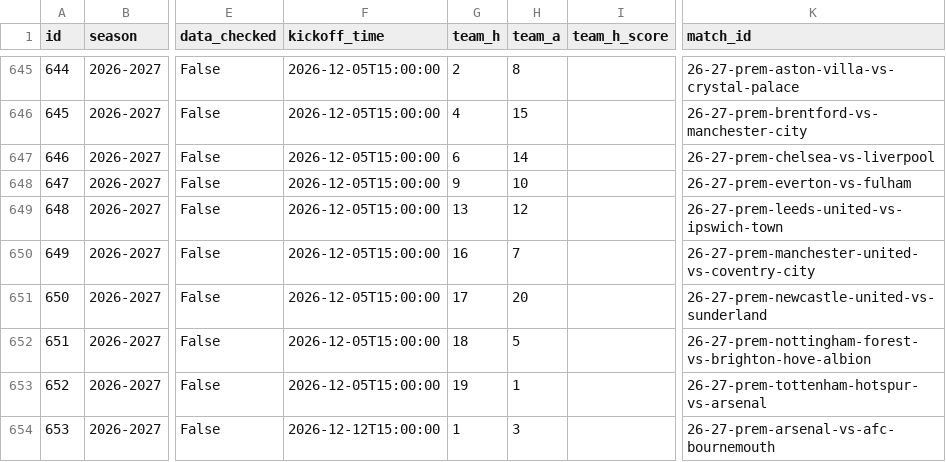
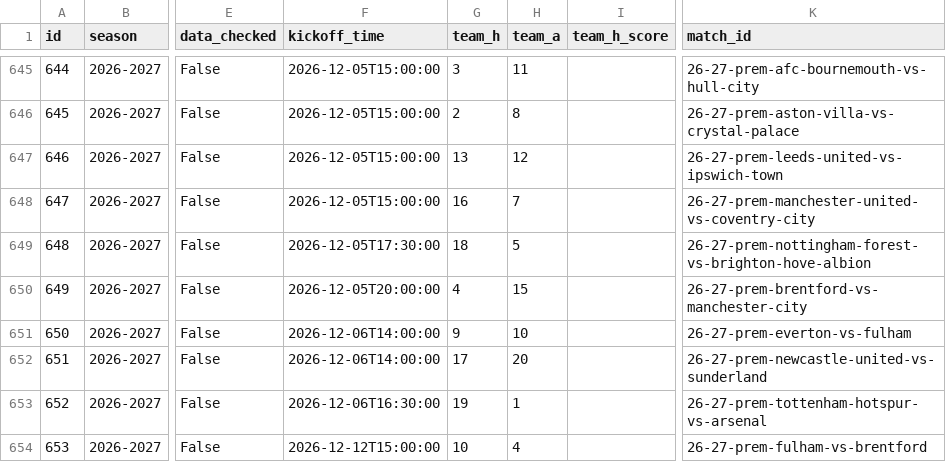
Before and after one commit to truong-tt/fpl-ml-manager, a CSV file: data/fixtures.csv, drawn as a sheet; only a part is shown, gaps mark what is left out; the diff covers the shown part only; the diff names each change by its address in the sheet, - before the commit and + after, or states it on an @@ line.

```diff
--- a/data/fixtures.csv
+++ b/data/fixtures.csv
-G645 (team_h): 2
+G645 (team_h): 3
-H645 (team_a): 8
+H645 (team_a): 11
-K645 (match_id): 26-27-prem-aston-villa-vs-crystal-palace
+K645 (match_id): 26-27-prem-afc-bournemouth-vs-hull-city
-G646 (team_h): 4
+G646 (team_h): 2
-H646 (team_a): 15
+H646 (team_a): 8
-K646 (match_id): 26-27-prem-brentford-vs-manchester-city
+K646 (match_id): 26-27-prem-aston-villa-vs-crystal-palace
-G647 (team_h): 6
+G647 (team_h): 13
-H647 (team_a): 14
+H647 (team_a): 12
-K647 (match_id): 26-27-prem-chelsea-vs-liverpool
+K647 (match_id): 26-27-prem-leeds-united-vs-ipswich-town
-G648 (team_h): 9
+G648 (team_h): 16
-H648 (team_a): 10
+H648 (team_a): 7
-K648 (match_id): 26-27-prem-everton-vs-fulham
+K648 (match_id): 26-27-prem-manchester-united-vs-coventry-city
-F649 (kickoff_time): 2026-12-05T15:00:00
+F649 (kickoff_time): 2026-12-05T17:30:00
-G649 (team_h): 13
+G649 (team_h): 18
-H649 (team_a): 12
+H649 (team_a): 5
-K649 (match_id): 26-27-prem-leeds-united-vs-ipswich-town
+K649 (match_id): 26-27-prem-nottingham-forest-vs-brighton-hove-albion
-F650 (kickoff_time): 2026-12-05T15:00:00
+F650 (kickoff_time): 2026-12-05T20:00:00
-G650 (team_h): 16
+G650 (team_h): 4
-H650 (team_a): 7
+H650 (team_a): 15
-K650 (match_id): 26-27-prem-manchester-united-vs-coventry-city
+K650 (match_id): 26-27-prem-brentford-vs-manchester-city
-F651:F652 (kickoff_time): 2026-12-05T15:00:00
+F651:F652 (kickoff_time): 2026-12-06T14:00:00
-G651 (team_h): 17
+G651 (team_h): 9
-H651 (team_a): 20
+H651 (team_a): 10
-K651 (match_id): 26-27-prem-newcastle-united-vs-sunderland
+K651 (match_id): 26-27-prem-everton-vs-fulham
-G652 (team_h): 18
+G652 (team_h): 17
-H652 (team_a): 5
+H652 (team_a): 20
-K652 (match_id): 26-27-prem-nottingham-forest-vs-brighton-hove-albion
+K652 (match_id): 26-27-prem-newcastle-united-vs-sunderland
-F653 (kickoff_time): 2026-12-05T15:00:00
+F653 (kickoff_time): 2026-12-06T16:30:00
-G654 (team_h): 1
+G654 (team_h): 10
-H654 (team_a): 3
+H654 (team_a): 4
-K654 (match_id): 26-27-prem-arsenal-vs-afc-bournemouth
+K654 (match_id): 26-27-prem-fulham-vs-brentford
```
Also changed, not shown: 110 edited cells elsewhere in this file, data/cup_fixtures.csv, data/players.csv.
